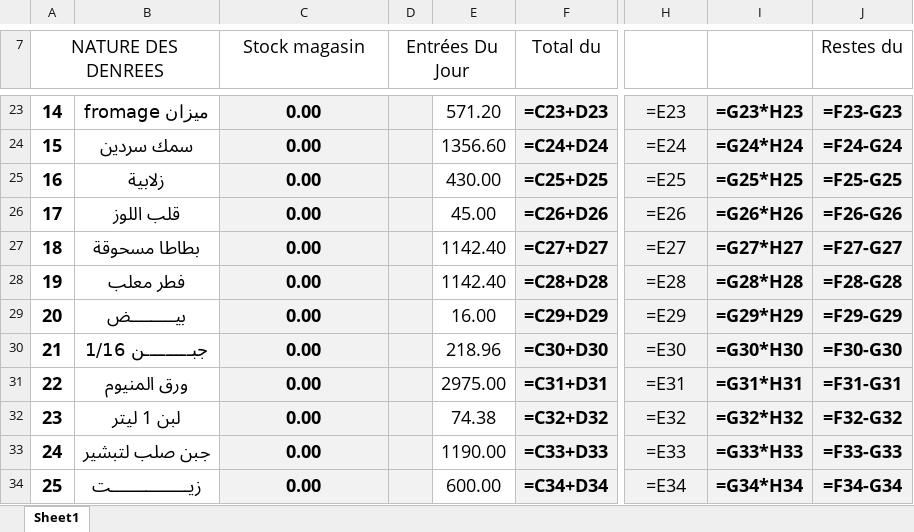
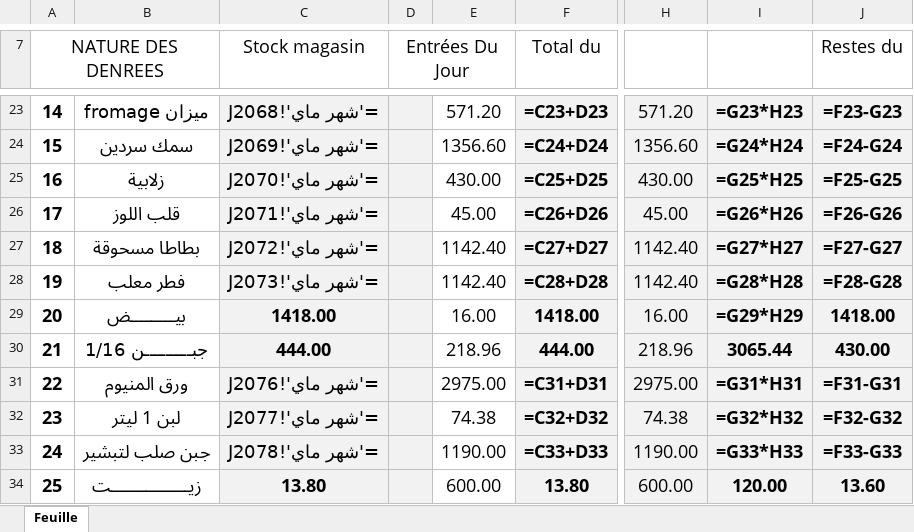
Before and after one commit to slakspotyf/slakspotyf.github.io, an Excel workbook: templates/feuille-consommation.xlsx, sheet Feuille, drawn as a sheet; only a part is shown, gaps mark what is left out; values as stored, in another font and other column widths than the file's, no borders; formulas without a stored value are shown as written; the diff covers the shown part only; the diff names each change by its address in the sheet, - before the commit and + after, or states it on an @@ line.

Commit message:
Fill official Excel feuille with real numbers from the app

```diff
--- a/templates/feuille-consommation.xlsx (sheet Feuille)
+++ b/templates/feuille-consommation.xlsx (sheet Feuille)
-sheet tab: Sheet1
+sheet tab: Feuille
-C23 (Stock magasin): 0.00
+C23 (Stock magasin): ='شهر ماي'!J2068
-H23: =E23
+H23: 571.20
-C24 (Stock magasin): 0.00
+C24 (Stock magasin): ='شهر ماي'!J2069
-H24: =E24
+H24: 1356.60
-C25 (Stock magasin): 0.00
+C25 (Stock magasin): ='شهر ماي'!J2070
-H25: =E25
+H25: 430.00
-C26 (Stock magasin): 0.00
+C26 (Stock magasin): ='شهر ماي'!J2071
-H26: =E26
+H26: 45.00
-C27 (Stock magasin): 0.00
+C27 (Stock magasin): ='شهر ماي'!J2072
-H27: =E27
+H27: 1142.40
-C28 (Stock magasin): 0.00
+C28 (Stock magasin): ='شهر ماي'!J2073
-H28: =E28
+H28: 1142.40
-C29 (Stock magasin): 0.00
+C29 (Stock magasin): 1418.00
-F29 (Total du): =C29+D29
+F29 (Total du): 1418.00
-H29: =E29
+H29: 16.00
-J29 (Restes du): =F29-G29
+J29 (Restes du): 1418.00
-C30 (Stock magasin): 0.00
+C30 (Stock magasin): 444.00
-F30 (Total du): =C30+D30
+F30 (Total du): 444.00
-H30: =E30
+H30: 218.96
-I30: =G30*H30
+I30: 3065.44
-J30 (Restes du): =F30-G30
+J30 (Restes du): 430.00
-C31 (Stock magasin): 0.00
+C31 (Stock magasin): ='شهر ماي'!J2076
-H31: =E31
+H31: 2975.00
-C32 (Stock magasin): 0.00
+C32 (Stock magasin): ='شهر ماي'!J2077
-H32: =E32
+H32: 74.38
-C33 (Stock magasin): 0.00
+C33 (Stock magasin): ='شهر ماي'!J2078
-H33: =E33
+H33: 1190.00
-C34 (Stock magasin): 0.00
+C34 (Stock magasin): 13.80
-F34 (Total du): =C34+D34
+F34 (Total du): 13.80
-H34: =E34
+H34: 600.00
-I34: =G34*H34
+I34: 120.00
-J34 (Restes du): =F34-G34
+J34 (Restes du): 13.60
```
Also changed, not shown: 1 added row, 1 removed row and 231 edited cells elsewhere in this sheet, 6 other files.
